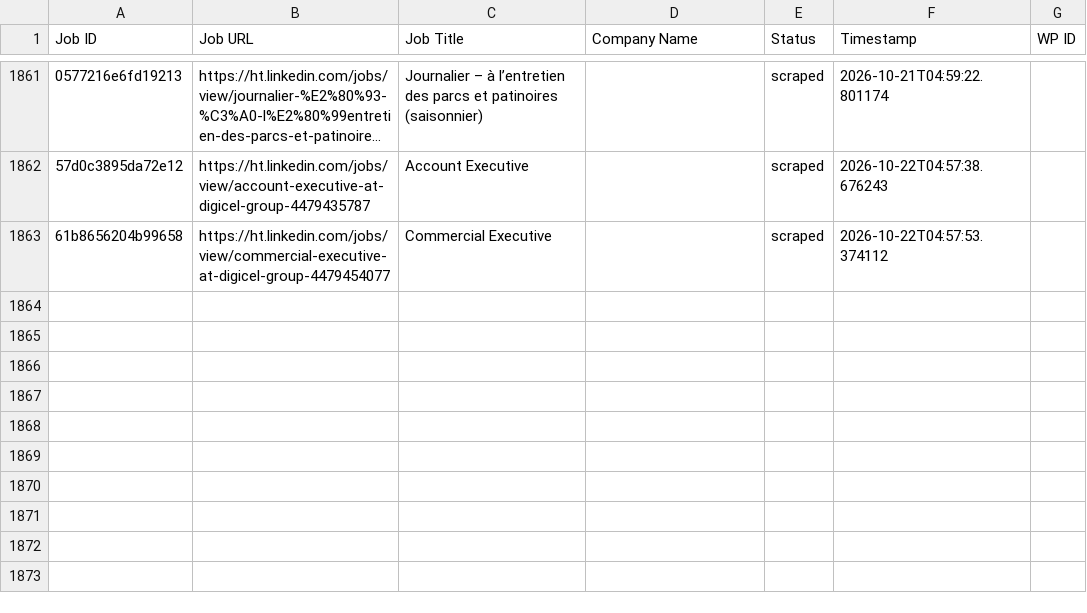
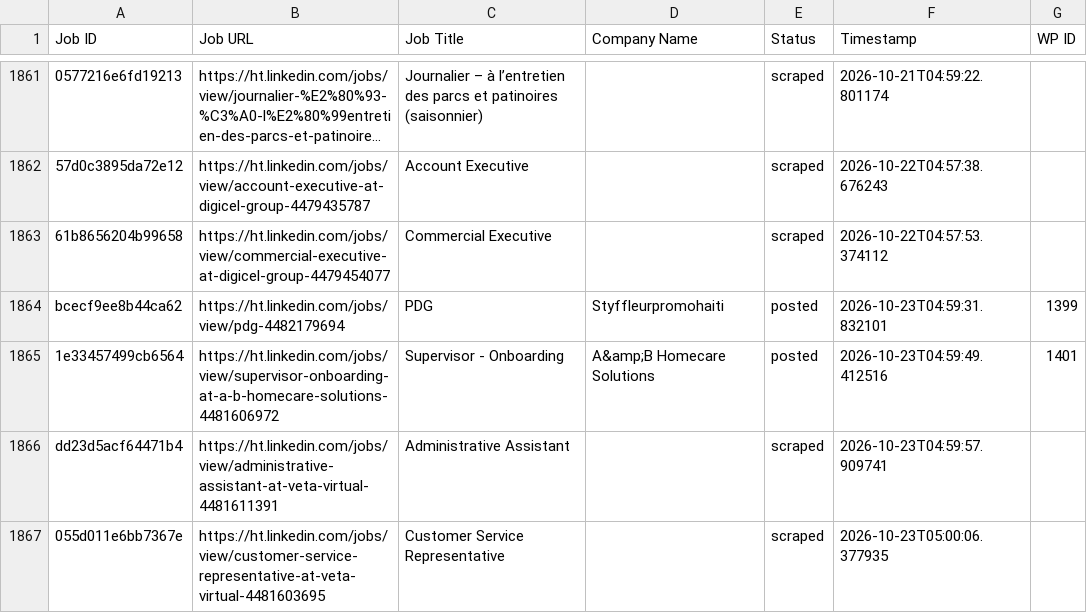
Before and after one commit to innovationinc2000/ht, a CSV file: processed_jobs.csv, drawn as a sheet; only a part is shown, gaps mark what is left out; long unchanged cells end in …; the diff names each change by its address in the sheet, - before the commit and + after, or states it on an @@ line.

```diff
--- a/processed_jobs.csv
+++ b/processed_jobs.csv
+row 1864: bcecf9ee8b44ca62 | https://ht.linkedin.com/jobs/view/pdg-4482179694 | PDG | Styffleurpromohaiti | posted | 2026-10-23T04:59:31.832101 | 1399
+row 1865: 1e33457499cb6564 | https://ht.linkedin.com/jobs/view/supervisor-onboarding-at-a-b-homecare-solutions-4481606972 | Supervisor - Onboarding | A&amp;B Homecare Solutions | posted | 2026-10-23T04:59:49.412516 | 1401
+row 1866: dd23d5acf64471b4 | https://ht.linkedin.com/jobs/view/administrative-assistant-at-veta-virtual-4481611391 | Administrative Assistant |  | scraped | 2026-10-23T04:59:57.909741
+row 1867: 055d011e6bb7367e | https://ht.linkedin.com/jobs/view/customer-service-representative-at-veta-virtual-4481603695 | Customer Service Representative |  | scraped | 2026-10-23T05:00:06.377935
```
